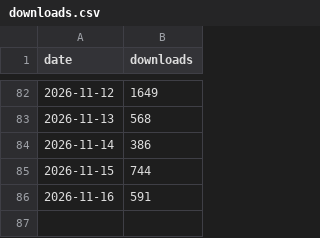
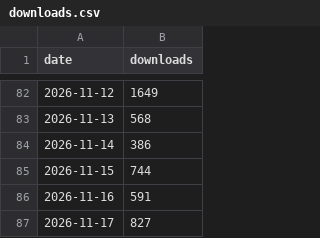
Before and after one commit to samuelQueiros/EscritorioDoBaianoNaRede, a CSV file: downloads.csv, drawn as a sheet; only a part is shown, gaps mark what is left out; the diff names each change by its address in the sheet, - before the commit and + after, or states it on an @@ line.

```diff
--- a/downloads.csv
+++ b/downloads.csv
+row 87: 2026-11-17 | 827
```
Also changed, not shown: 1 other file.
